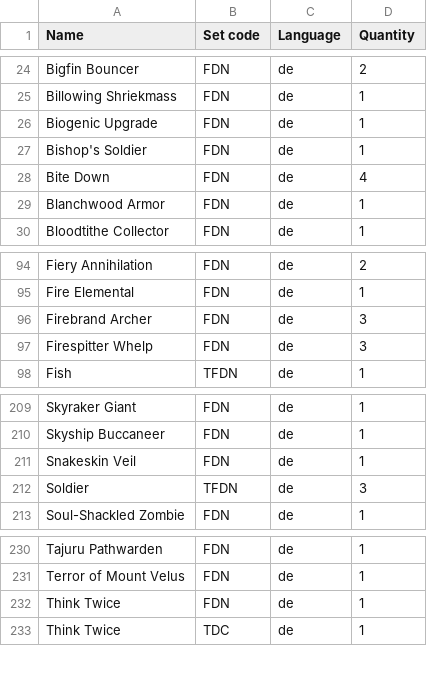
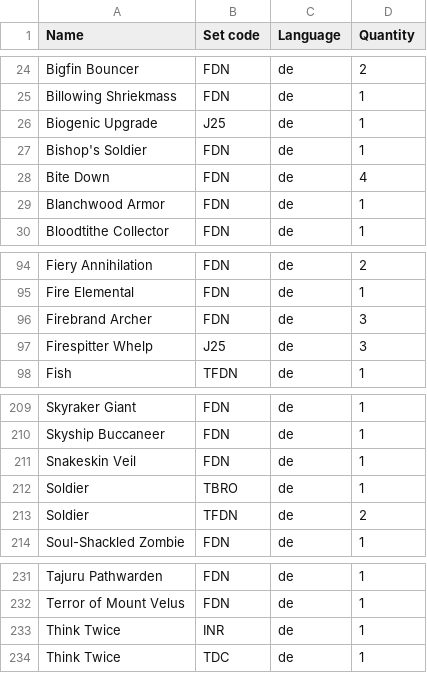
Before and after one commit to Juvinhel/Magic-the-Gathering, a CSV file: Collections/Grundstein.csv, drawn as a sheet; only a part is shown, gaps mark what is left out.

```diff
--- a/Collections/Grundstein.csv
+++ b/Collections/Grundstein.csv
@@ -25,3 +25,3 @@ Bigfin Bouncer,FDN,de,2
 Billowing Shriekmass,FDN,de,1
-Biogenic Upgrade,FDN,de,1
+Biogenic Upgrade,J25,de,1
 Bishop's Soldier,FDN,de,1
@@ -96,3 +96,3 @@ Fire Elemental,FDN,de,1
 Firebrand Archer,FDN,de,3
-Firespitter Whelp,FDN,de,3
+Firespitter Whelp,J25,de,3
 Fish,TFDN,de,1
@@ -211,3 +211,4 @@ Skyship Buccaneer,FDN,de,1
 Snakeskin Veil,FDN,de,1
-Soldier,TFDN,de,3
+Soldier,TBRO,de,1
+Soldier,TFDN,de,2
 Soul-Shackled Zombie,FDN,de,1
@@ -231,3 +232,3 @@ Tajuru Pathwarden,FDN,de,1
 Terror of Mount Velus,FDN,de,1
-Think Twice,FDN,de,1
+Think Twice,INR,de,1
 Think Twice,TDC,de,1
```
Also changed, not shown: Collections/Am Rande der Ewigkeiten.csv, Collections/Avatar.csv, 13 other files.
